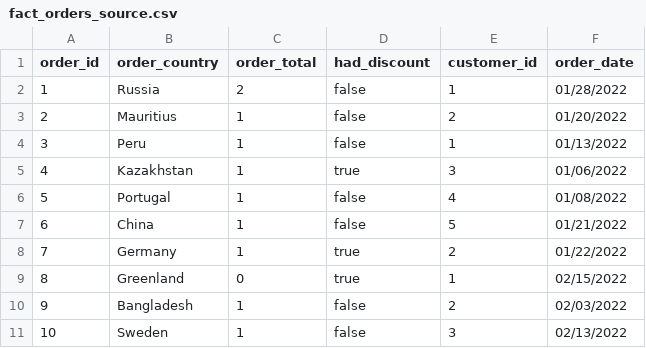
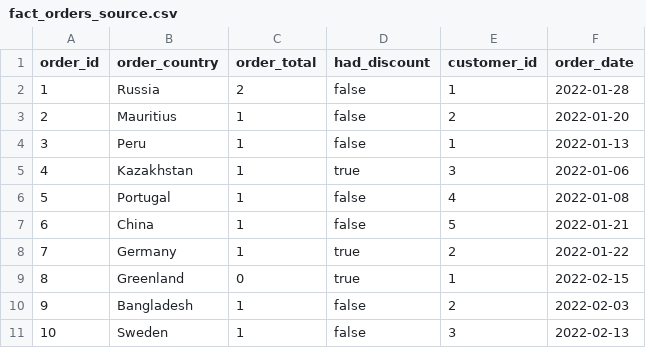
Before and after one commit to dbt-labs/dbt_metrics, a CSV file: integration_tests/seeds/source/fact_orders_source.csv, drawn as a sheet.

```diff
--- a/integration_tests/seeds/source/fact_orders_source.csv
+++ b/integration_tests/seeds/source/fact_orders_source.csv
@@ -1,11 +1,11 @@
 order_id,order_country,order_total,had_discount,customer_id,order_date
-1,Russia,2,false,1,01/28/2022
-2,Mauritius,1,false,2,01/20/2022
-3,Peru,1,false,1,01/13/2022
-4,Kazakhstan,1,true,3,01/06/2022
-5,Portugal,1,false,4,01/08/2022
-6,China,1,false,5,01/21/2022
-7,Germany,1,true,2,01/22/2022
-8,Greenland,0,true,1,02/15/2022
-9,Bangladesh,1,false,2,02/03/2022
-10,Sweden,1,false,3,02/13/2022
+1,Russia,2,false,1,2022-01-28
+2,Mauritius,1,false,2,2022-01-20
+3,Peru,1,false,1,2022-01-13
+4,Kazakhstan,1,true,3,2022-01-06
+5,Portugal,1,false,4,2022-01-08
+6,China,1,false,5,2022-01-21
+7,Germany,1,true,2,2022-01-22
+8,Greenland,0,true,1,2022-02-15
+9,Bangladesh,1,false,2,2022-02-03
+10,Sweden,1,false,3,2022-02-13
```
Also changed, not shown: 17 other files.
